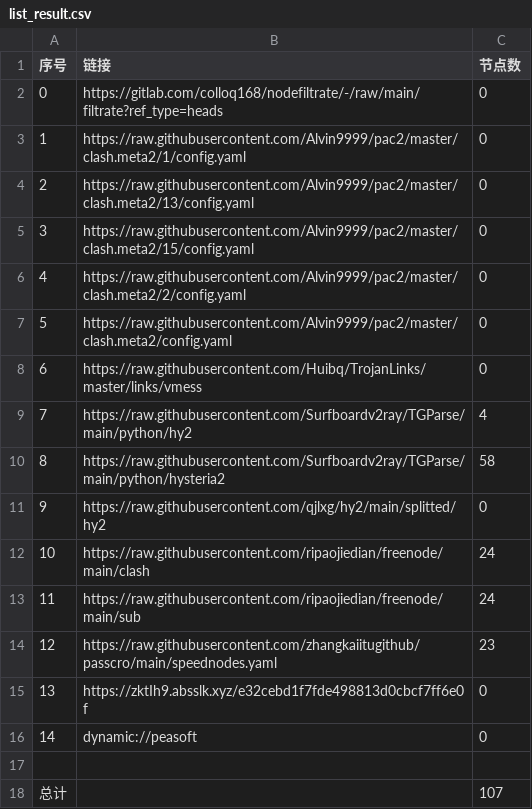
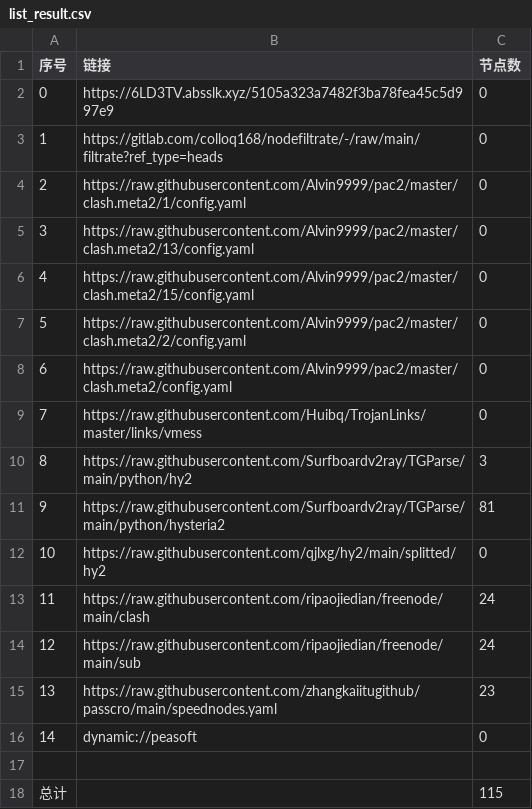
Before and after one commit to shibaobei1/AutoMergePublicNodes--mfjd, a CSV file: list_result.csv, drawn as a sheet; removed rows and columns are numbered as before the commit, all else as after; the diff names each change by its address in the sheet, - before the commit and + after, or states it on an @@ line.

```diff
--- a/list_result.csv
+++ b/list_result.csv
+row 2: 0 | https://6LD3TV.absslk.xyz/5105a323a7482f3ba78fea45c5d997e9 | 0
@@ column A (序号) renumbered between rows 3 and 15 @@
-C10 (节点数): 4
+C10 (节点数): 3
-C11 (节点数): 58
+C11 (节点数): 81
-row 15: 13 | https://zktIh9.absslk.xyz/e32cebd1f7fde498813d0cbcf7ff6e0f | 0
-C18 (节点数): 107
+C18 (节点数): 115
```
Also changed, not shown: 17 other files.
